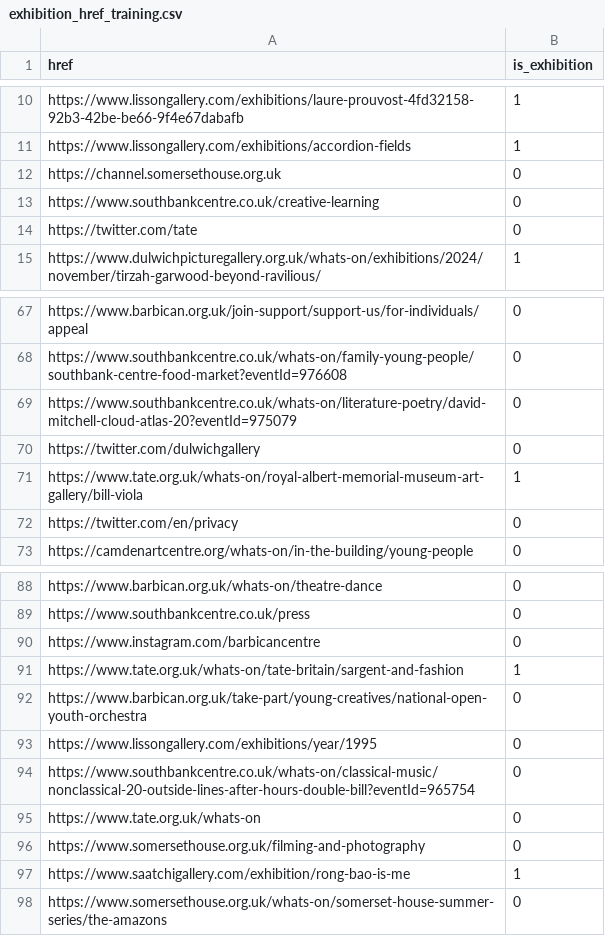
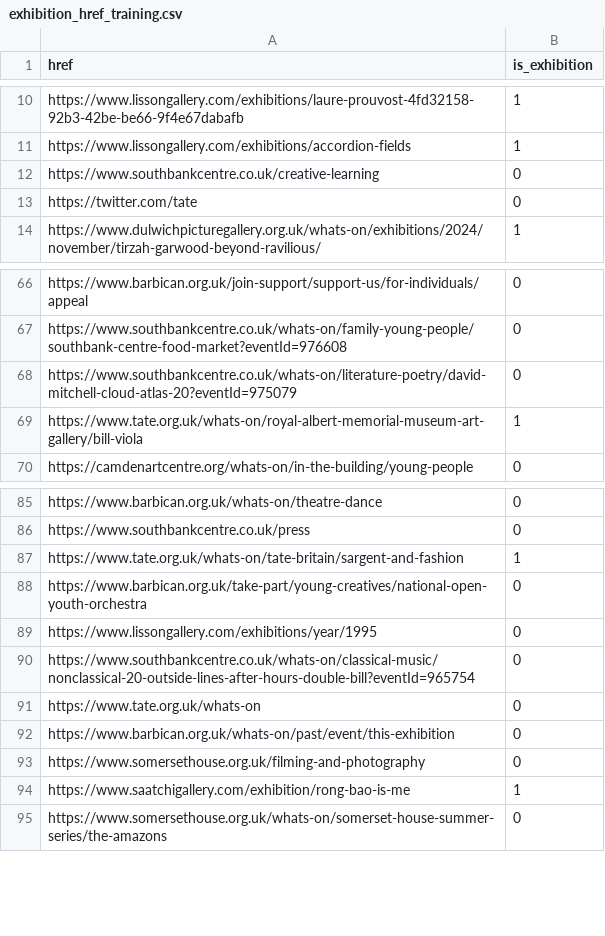
Before and after one commit to MiszaPawlicki/Gallery_Scraper, a CSV file: ML/training_data/exhibition_href_training.csv, drawn as a sheet; only a part is shown, gaps mark what is left out.

Commit message:
The next step, exhibition info - Random forrest seems to be working well, precision needs improving but recall is good - Now can scrape info about specific exhibitions, this will be done using conventional webscraping and nlp, no ML. - If any more galleries are to be scraped, they need to be added to training data due to nature of RF

```diff
--- a/ML/training_data/exhibition_href_training.csv
+++ b/ML/training_data/exhibition_href_training.csv
@@ -11,3 +11,2 @@ https://www.lissongallery.com/exhibitions/laure-prouvost-4fd32158-92b3-42be-be66
 https://www.lissongallery.com/exhibitions/accordion-fields,  1
-https://channel.somersethouse.org.uk,  0
 https://www.southbankcentre.co.uk/creative-learning,  0
@@ -69,5 +68,3 @@ https://www.southbankcentre.co.uk/whats-on/family-young-people/southbank-centre-
 https://www.southbankcentre.co.uk/whats-on/literature-poetry/david-mitchell-cloud-atlas-20?eventId=975079,  0
-https://twitter.com/dulwichgallery,  0
 https://www.tate.org.uk/whats-on/royal-albert-memorial-museum-art-gallery/bill-viola,  1
-https://twitter.com/en/privacy,  0
 https://camdenartcentre.org/whats-on/in-the-building/young-people,  0
@@ -89,3 +86,2 @@ https://www.barbican.org.uk/whats-on/theatre-dance,  0
 https://www.southbankcentre.co.uk/press,  0
-https://www.instagram.com/barbicancentre,  0
 https://www.tate.org.uk/whats-on/tate-britain/sargent-and-fashion,  1
@@ -95,2 +91,3 @@ https://www.southbankcentre.co.uk/whats-on/classical-music/nonclassical-20-outsi
 https://www.tate.org.uk/whats-on,  0
+https://www.barbican.org.uk/whats-on/past/event/this-exhibition,  0
 https://www.somersethouse.org.uk/filming-and-photography,  0
```
Also changed, not shown: 6 other files.
